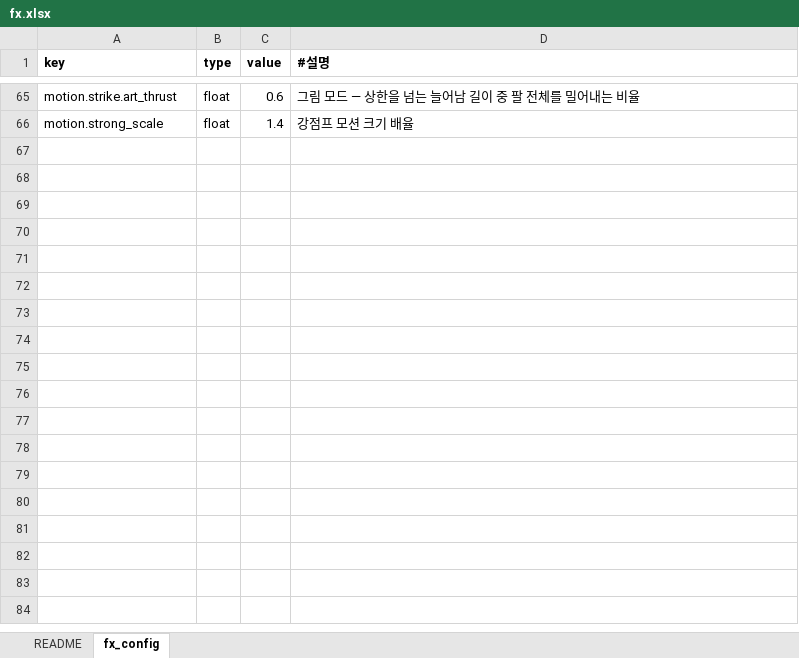
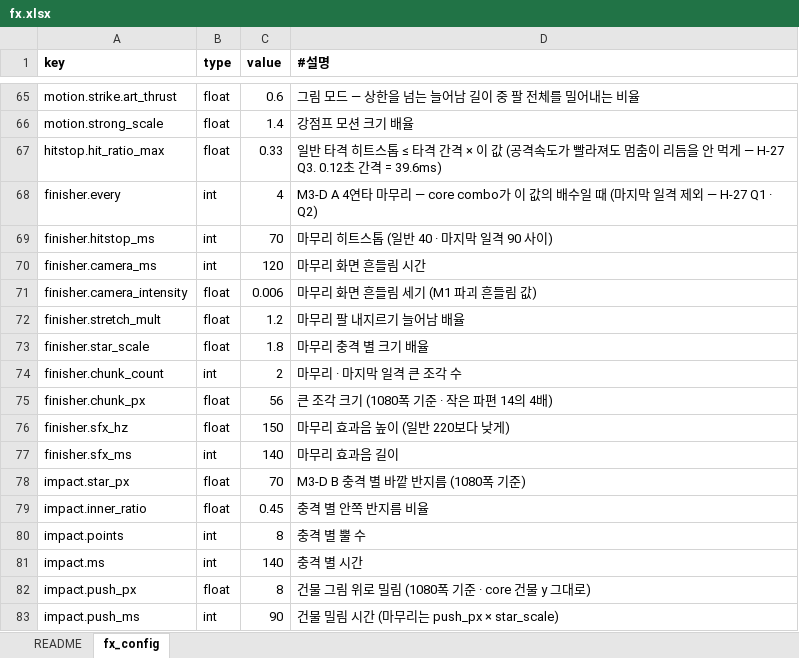
Before and after one commit to chajuseong/crumble-ant, an Excel workbook: design/tables/fx.xlsx, sheet fx_config, drawn as a sheet; only a part is shown, gaps mark what is left out; values as stored, in another font and other column widths than the file's, no borders; the diff names each change by its address in the sheet, - before the commit and + after, or states it on an @@ line.

```diff
--- a/design/tables/fx.xlsx (sheet fx_config)
+++ b/design/tables/fx.xlsx (sheet fx_config)
+row 67: hitstop.hit_ratio_max | float | 0.33 | 일반 타격 히트스톱 ≤ 타격 간격 × 이 값 (공격속도가 빨라져도 멈춤이 리듬을 안 먹게 — H-27 Q3. 0.12초 간격 = 39.6ms)
+row 68: finisher.every | int | 4 | M3-D A 4연타 마무리 — core combo가 이 값의 배수일 때 (마지막 일격 제외 — H-27 Q1 · Q2)
+row 69: finisher.hitstop_ms | int | 70 | 마무리 히트스톱 (일반 40 · 마지막 일격 90 사이)
+row 70: finisher.camera_ms | int | 120 | 마무리 화면 흔들림 시간
+row 71: finisher.camera_intensity | float | 0.006 | 마무리 화면 흔들림 세기 (M1 파괴 흔들림 값)
+row 72: finisher.stretch_mult | float | 1.2 | 마무리 팔 내지르기 늘어남 배율
+row 73: finisher.star_scale | float | 1.8 | 마무리 충격 별 크기 배율
+row 74: finisher.chunk_count | int | 2 | 마무리 · 마지막 일격 큰 조각 수
+row 75: finisher.chunk_px | float | 56 | 큰 조각 크기 (1080폭 기준 · 작은 파편 14의 4배)
+row 76: finisher.sfx_hz | float | 150 | 마무리 효과음 높이 (일반 220보다 낮게)
+row 77: finisher.sfx_ms | int | 140 | 마무리 효과음 길이
+row 78: impact.star_px | float | 70 | M3-D B 충격 별 바깥 반지름 (1080폭 기준)
+row 79: impact.inner_ratio | float | 0.45 | 충격 별 안쪽 반지름 비율
+row 80: impact.points | int | 8 | 충격 별 뿔 수
+row 81: impact.ms | int | 140 | 충격 별 시간
+row 82: impact.push_px | float | 8 | 건물 그림 위로 밀림 (1080폭 기준 · core 건물 y 그대로)
+row 83: impact.push_ms | int | 90 | 건물 밀림 시간 (마무리는 push_px × star_scale)
```
Also changed, not shown: design/tables/art.xlsx, 7 other files.
